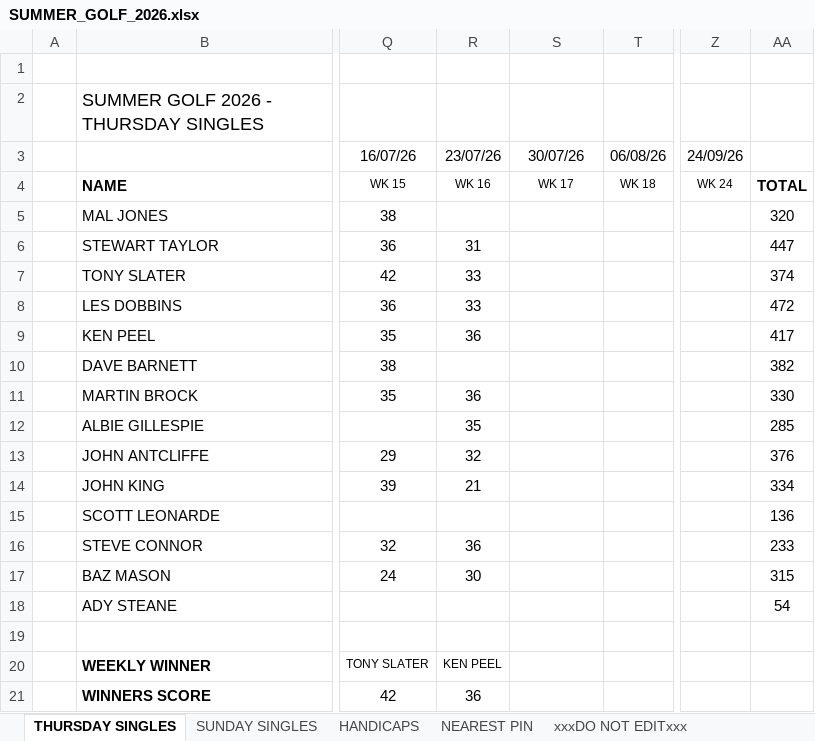
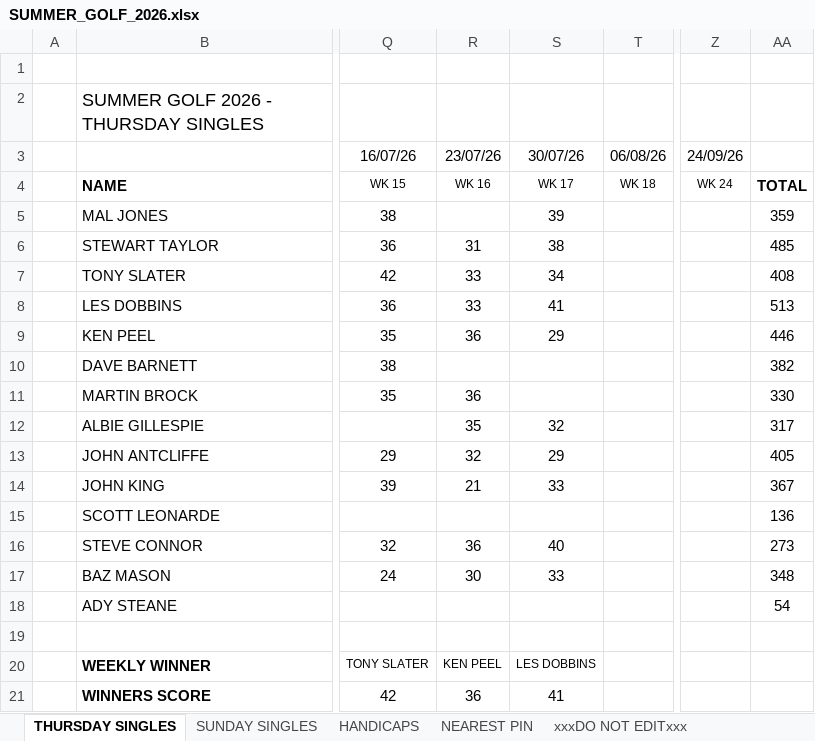
Before and after one commit to stateside2/golf-comp, an Excel workbook: data/SUMMER_GOLF_2026.xlsx, sheet THURSDAY SINGLES, drawn as a sheet; only a part is shown, gaps mark what is left out; values as stored, in another font and other column widths than the file's, no borders; charts and pictures not drawn; the diff names each change by its address in the sheet, - before the commit and + after, or states it on an @@ line.

```diff
--- a/data/SUMMER_GOLF_2026.xlsx (sheet THURSDAY SINGLES)
+++ b/data/SUMMER_GOLF_2026.xlsx (sheet THURSDAY SINGLES)
-S5: (empty)
+S5: 39
-AA5: 320
+AA5: 359
-S6: (empty)
+S6: 38
-AA6: 447
+AA6: 485
-S7: (empty)
+S7: 34
-AA7: 374
+AA7: 408
-S8: (empty)
+S8: 41
-AA8: 472
+AA8: 513
-S9: (empty)
+S9: 29
-AA9: 417
+AA9: 446
-S12: (empty)
+S12: 32
-AA12: 285
+AA12: 317
-S13: (empty)
+S13: 29
-AA13: 376
+AA13: 405
-S14: (empty)
+S14: 33
-AA14: 334
+AA14: 367
-S16: (empty)
+S16: 40
-AA16: 233
+AA16: 273
-S17: (empty)
+S17: 33
-AA17: 315
+AA17: 348
-S20: (empty)
+S20: LES DOBBINS
-S21: (empty)
+S21: 41
```
Also changed, not shown: sheet SUNDAY SINGLES, sheet xxxDO NOT EDITxxx, sheet NEAREST PIN, 1 other file.
